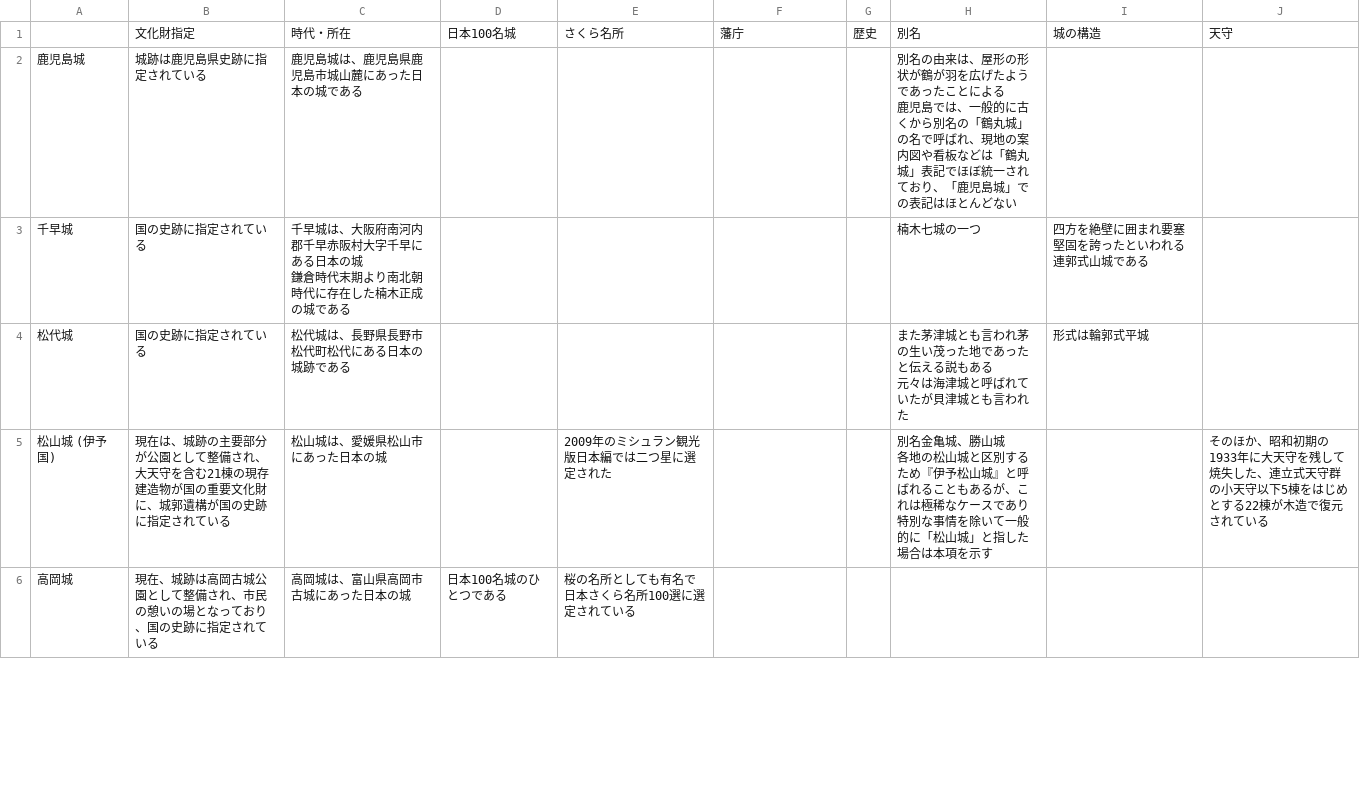
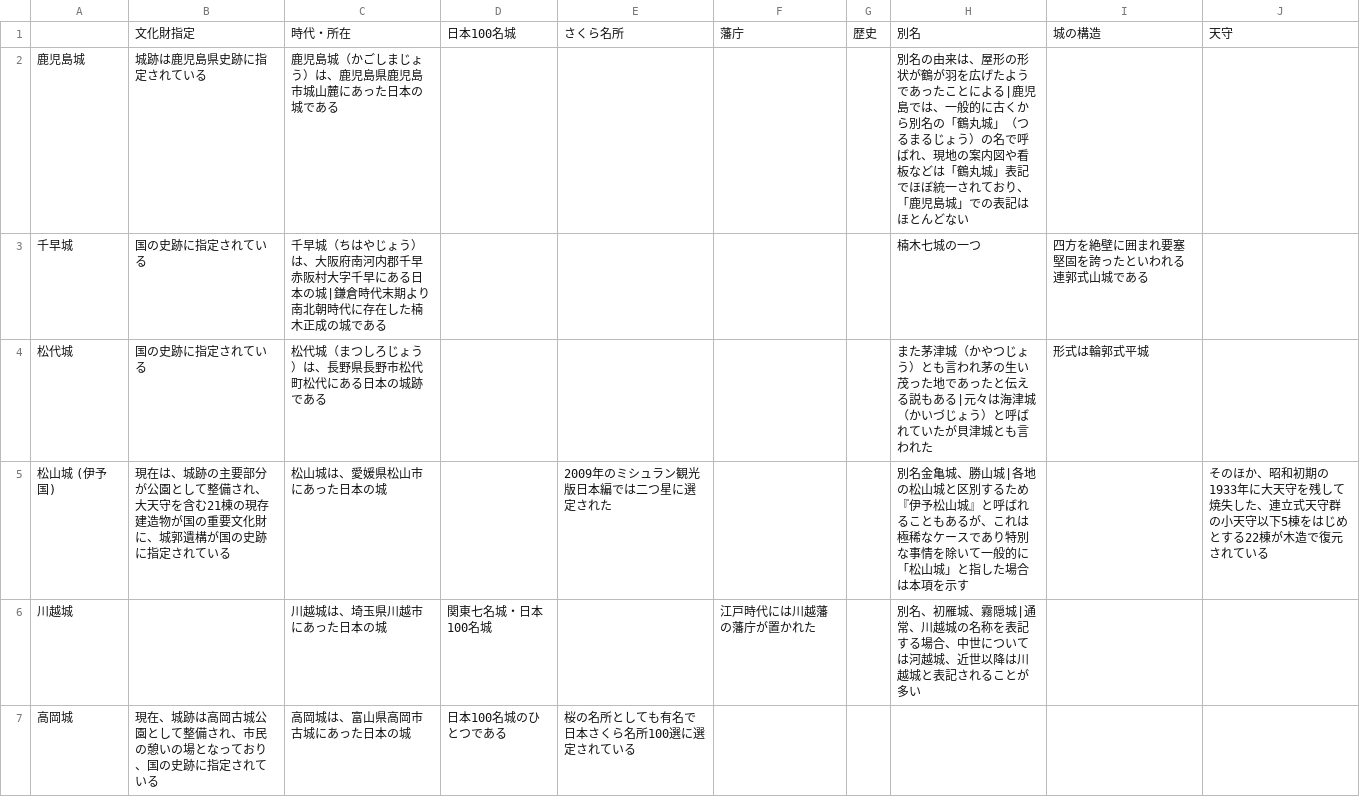
Before and after one commit to zhuobinggang/poor-gpt, a CSV file: prompt_sentence_clustering/data/siro.csv, drawn as a sheet; only a part is shown; the diff covers the shown part only.

```diff
--- a/prompt_sentence_clustering/data/siro.csv
+++ b/prompt_sentence_clustering/data/siro.csv
@@ -1,10 +1,7 @@
 ,文化財指定,時代・所在,日本100名城,さくら名所,藩庁,歴史,別名,城の構造,天守
-鹿児島城,城跡は鹿児島県史跡に指定されている,鹿児島城は、鹿児島県鹿児島市城山麓にあった日本の城である,,,,,"別名の由来は、屋形の形状が鶴が羽を広げたようであったことによる
-鹿児島では、一般的に古くから別名の「鶴丸城」の名で呼ばれ、現地の案内図や看板などは「鶴丸城」表記でほぼ統一されており、「鹿児島城」での表記はほとんどない",,
-千早城,国の史跡に指定されている,"千早城は、大阪府南河内郡千早赤阪村大字千早にある日本の城
-鎌倉時代末期より南北朝時代に存在した楠木正成の城である ",,,,,楠木七城の一つ ,四方を絶壁に囲まれ要塞堅固を誇ったといわれる連郭式山城である,
-松代城,国の史跡に指定されている,松代城は、長野県長野市松代町松代にある日本の城跡である,,,,,"また茅津城とも言われ茅の生い茂った地であったと伝える説もある
-元々は海津城と呼ばれていたが貝津城とも言われた",形式は輪郭式平城,
-松山城 (伊予国),現在は、城跡の主要部分が公園として整備され、大天守を含む21棟の現存建造物が国の重要文化財に、城郭遺構が国の史跡に指定されている,松山城は、愛媛県松山市にあった日本の城,,2009年のミシュラン観光版日本編では二つ星に選定された,,,"別名金亀城、勝山城
-各地の松山城と区別するため『伊予松山城』と呼ばれることもあるが、これは極稀なケースであり特別な事情を除いて一般的に「松山城」と指した場合は本項を示す",,そのほか、昭和初期の1933年に大天守を残して焼失した、連立式天守群の小天守以下5棟をはじめとする22棟が木造で復元されている
+鹿児島城,城跡は鹿児島県史跡に指定されている,鹿児島城（かごしまじょう）は、鹿児島県鹿児島市城山麓にあった日本の城である,,,,,別名の由来は、屋形の形状が鶴が羽を広げたようであったことによる|鹿児島では、一般的に古くから別名の「鶴丸城」（つるまるじょう）の名で呼ばれ、現地の案内図や看板などは「鶴丸城」表記でほぼ統一されており、「鹿児島城」での表記はほとんどない,,
+千早城,国の史跡に指定されている,千早城（ちはやじょう）は、大阪府南河内郡千早赤阪村大字千早にある日本の城|鎌倉時代末期より南北朝時代に存在した楠木正成の城である,,,,,楠木七城の一つ ,四方を絶壁に囲まれ要塞堅固を誇ったといわれる連郭式山城である,
+松代城,国の史跡に指定されている,松代城（まつしろじょう）は、長野県長野市松代町松代にある日本の城跡である,,,,,また茅津城（かやつじょう）とも言われ茅の生い茂った地であったと伝える説もある|元々は海津城（かいづじょう）と呼ばれていたが貝津城とも言われた,形式は輪郭式平城,
+松山城 (伊予国),現在は、城跡の主要部分が公園として整備され、大天守を含む21棟の現存建造物が国の重要文化財に、城郭遺構が国の史跡に指定されている,松山城は、愛媛県松山市にあった日本の城,,2009年のミシュラン観光版日本編では二つ星に選定された,,,別名金亀城、勝山城|各地の松山城と区別するため『伊予松山城』と呼ばれることもあるが、これは極稀なケースであり特別な事情を除いて一般的に「松山城」と指した場合は本項を示す,,そのほか、昭和初期の1933年に大天守を残して焼失した、連立式天守群の小天守以下5棟をはじめとする22棟が木造で復元されている
+川越城,,川越城は、埼玉県川越市にあった日本の城,関東七名城・日本100名城,,江戸時代には川越藩の藩庁が置かれた,,別名、初雁城、霧隠城|通常、川越城の名称を表記する場合、中世については河越城、近世以降は川越城と表記されることが多い,,
 高岡城,現在、城跡は高岡古城公園として整備され、市民の憩いの場となっており、国の史跡に指定されている,高岡城は、富山県高岡市古城にあった日本の城,日本100名城のひとつである,桜の名所としても有名で日本さくら名所100選に選定されている,,,,,
```
Also changed, not shown: 2 added rows, 3 removed rows and 11 edited cells elsewhere in this file, 3 other files.
